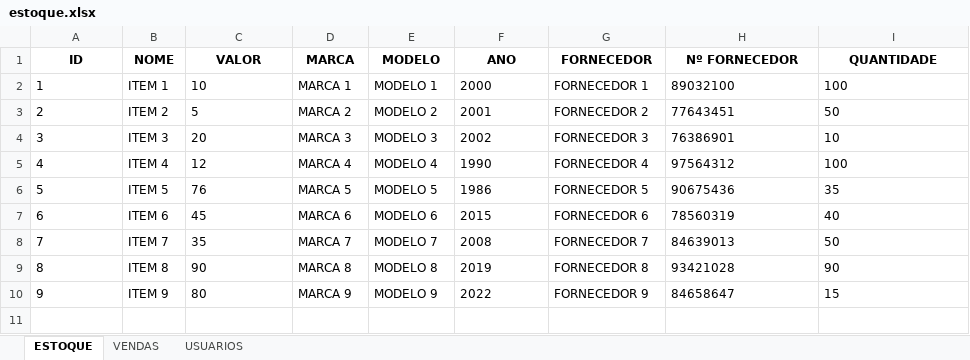
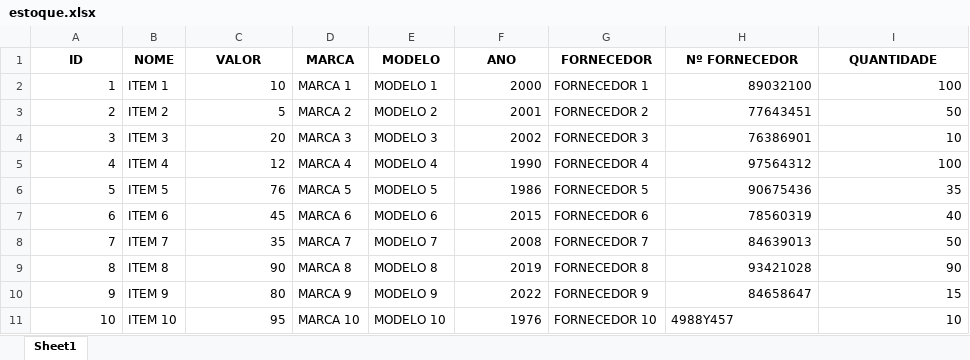
Before and after one commit to httpsgaab/tech-stock, an Excel workbook: app/estoque.xlsx, sheet Sheet1, drawn as a sheet; values as stored, in another font and other column widths than the file's, no borders; charts and pictures not drawn; the diff names each change by its address in the sheet, - before the commit and + after, or states it on an @@ line.

```diff
--- a/app/estoque.xlsx (sheet Sheet1)
+++ b/app/estoque.xlsx (sheet Sheet1)
-sheet tab: ESTOQUE
+sheet tab: Sheet1
-sheet tab: VENDAS
-sheet tab: USUARIOS
-A2:A10 alignment: left
+A2:A10 alignment: right
-C2:C10 alignment: left
+C2:C10 alignment: right
-F2:F10 alignment: left
+F2:F10 alignment: right
-H2:I10 alignment: left
+H2:I10 alignment: right
+row 11: 10 | ITEM 10 | 95 | MARCA 10 | MODELO 10 | 1976 | FORNECEDOR 10 | 4988Y457 | 10
```
Also changed, not shown: formulas that keep their value, charts or pictures, 9 other files.
